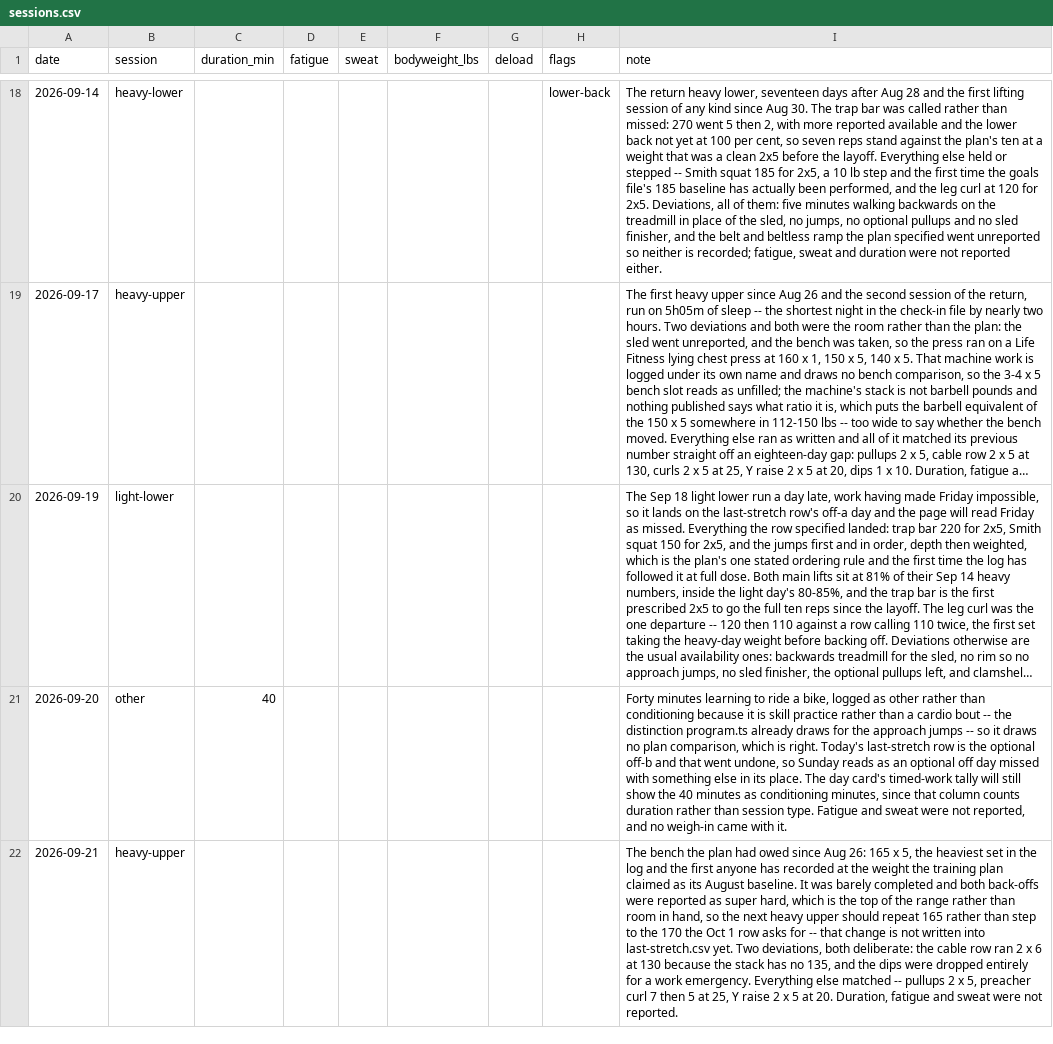
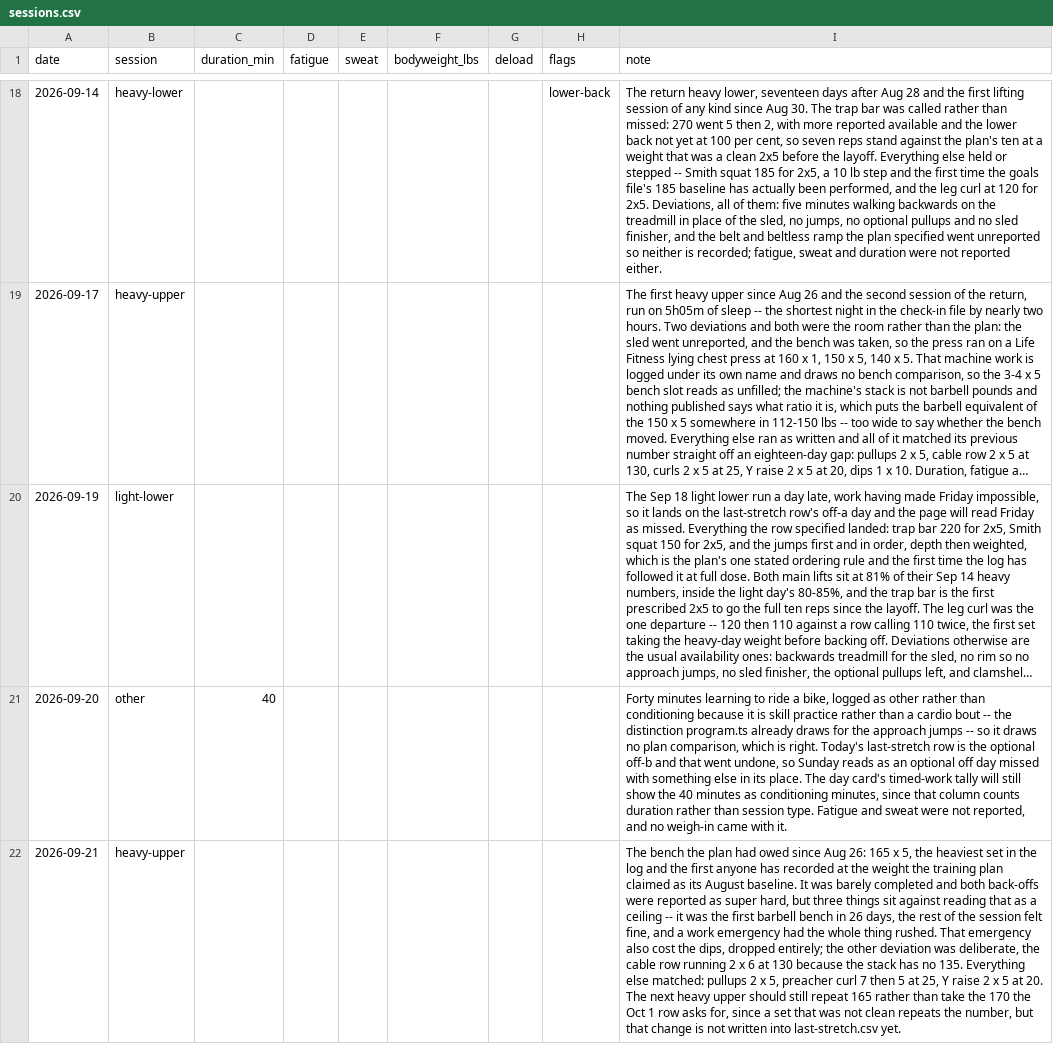
Before and after one commit to soldoutbudokan/Health, a CSV file: data/sessions.csv, drawn as a sheet; only a part is shown, gaps mark what is left out; long unchanged cells end in …; the diff names each change by its address in the sheet, - before the commit and + after, or states it on an @@ line.

```diff
--- a/data/sessions.csv
+++ b/data/sessions.csv
-I22 (note): …super hard, which is the top of the range rather than room in hand, so the next heavy upper should repeat 165 rather than step to the 170 the Oct 1 row asks for -- that change is not written into last-stretch.csv yet. Two deviations, both deliberate: the cable row ran 2 x 6 at 130 because the stack has no 135, and the dips were dropped entirely for a work emergency. Everything else matched -- pullups 2 x 5, preacher curl 7 then 5 at 25, Y raise 2 x 5 at 20. Duration, fatigue and sweat were not reported.
+I22 (note): …super hard, but three things sit against reading that as a ceiling -- it was the first barbell bench in 26 days, the rest of the session felt fine, and a work emergency had the whole thing rushed. That emergency also cost the dips, dropped entirely; the other deviation was deliberate, the cable row running 2 x 6 at 130 because the stack has no 135. Everything else matched: pullups 2 x 5, preacher curl 7 then 5 at 25, Y raise 2 x 5 at 20. The next heavy upper should still repeat 165 rather than take the 170 the Oct 1 row asks for, since a set that was not clean repeats the number, but that change is not written into last-stretch.csv yet.
```
Also changed, not shown: data/log.csv, data/workouts.csv.
